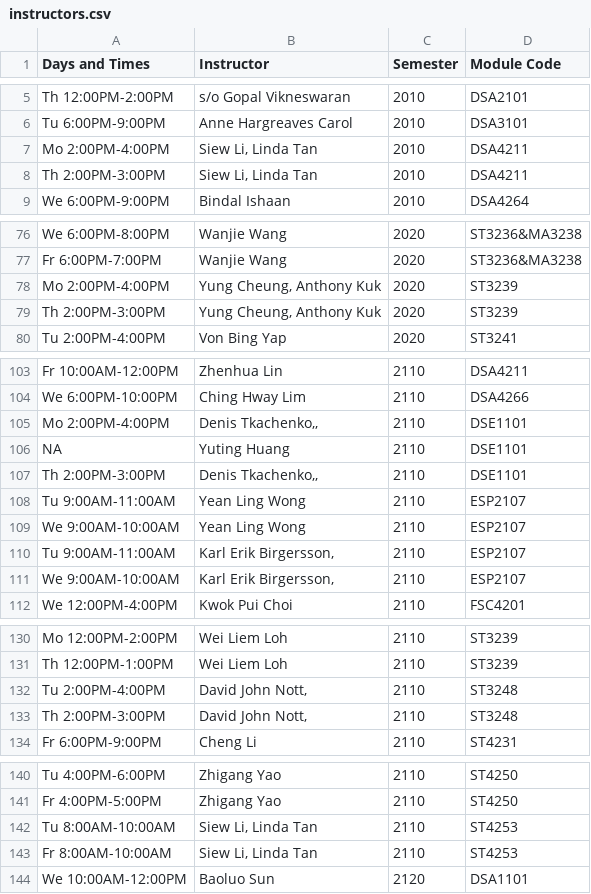
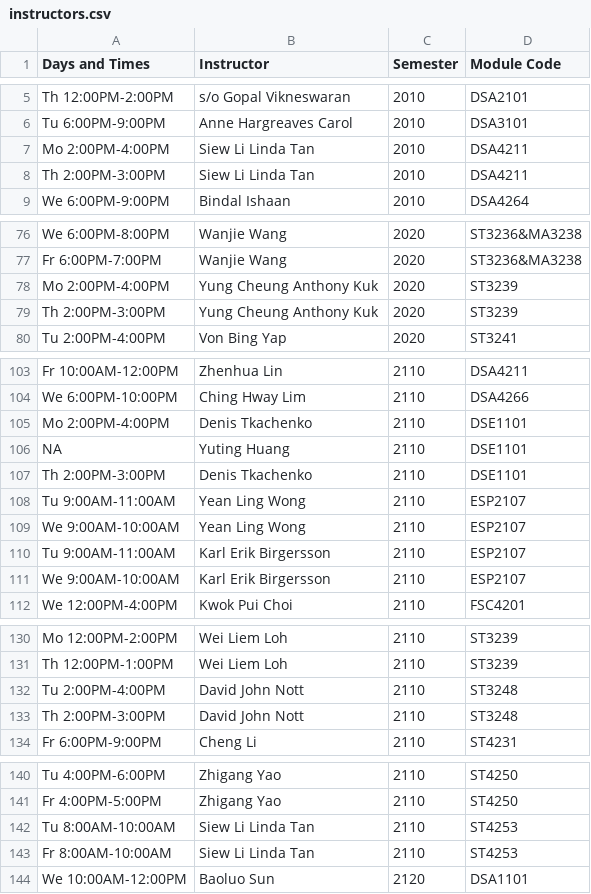
Before and after one commit to xuan-jun/PlanNUS, a CSV file: Data/instructors.csv, drawn as a sheet; only a part is shown, gaps mark what is left out; the diff covers the shown part only.

```diff
--- a/Data/instructors.csv
+++ b/Data/instructors.csv
@@ -6,4 +6,4 @@ Th 12:00PM-2:00PM,s/o Gopal Vikneswaran,2010,DSA2101
 Tu 6:00PM-9:00PM,Anne Hargreaves Carol,2010,DSA3101
-Mo 2:00PM-4:00PM,"Siew Li, Linda Tan",2010,DSA4211
-Th 2:00PM-3:00PM,"Siew Li, Linda Tan",2010,DSA4211
+Mo 2:00PM-4:00PM,Siew Li Linda Tan,2010,DSA4211
+Th 2:00PM-3:00PM,Siew Li Linda Tan,2010,DSA4211
 We 6:00PM-9:00PM,Bindal Ishaan,2010,DSA4264
@@ -77,4 +77,4 @@ We 6:00PM-8:00PM,Wanjie Wang,2020,ST3236&MA3238
 Fr 6:00PM-7:00PM,Wanjie Wang,2020,ST3236&MA3238
-Mo 2:00PM-4:00PM,"Yung Cheung, Anthony Kuk",2020,ST3239
-Th 2:00PM-3:00PM,"Yung Cheung, Anthony Kuk",2020,ST3239
+Mo 2:00PM-4:00PM,Yung Cheung Anthony Kuk,2020,ST3239
+Th 2:00PM-3:00PM,Yung Cheung Anthony Kuk,2020,ST3239
 Tu 2:00PM-4:00PM,Von Bing Yap,2020,ST3241
@@ -104,9 +104,9 @@ Fr 10:00AM-12:00PM,Zhenhua Lin,2110,DSA4211
 We 6:00PM-10:00PM,Ching Hway Lim,2110,DSA4266
-Mo 2:00PM-4:00PM,"Denis Tkachenko,,",2110,DSE1101
+Mo 2:00PM-4:00PM,Denis Tkachenko,2110,DSE1101
 NA,Yuting Huang,2110,DSE1101
-Th 2:00PM-3:00PM,"Denis Tkachenko,,",2110,DSE1101
+Th 2:00PM-3:00PM,Denis Tkachenko,2110,DSE1101
 Tu 9:00AM-11:00AM,Yean Ling Wong,2110,ESP2107
 We 9:00AM-10:00AM,Yean Ling Wong,2110,ESP2107
-Tu 9:00AM-11:00AM,"Karl Erik Birgersson,",2110,ESP2107
-We 9:00AM-10:00AM,"Karl Erik Birgersson,",2110,ESP2107
+Tu 9:00AM-11:00AM,Karl Erik Birgersson,2110,ESP2107
+We 9:00AM-10:00AM,Karl Erik Birgersson,2110,ESP2107
 We 12:00PM-4:00PM,Kwok Pui Choi,2110,FSC4201
@@ -131,4 +131,4 @@ Mo 12:00PM-2:00PM,Wei Liem Loh,2110,ST3239
 Th 12:00PM-1:00PM,Wei Liem Loh,2110,ST3239
-Tu 2:00PM-4:00PM,"David John Nott,",2110,ST3248
-Th 2:00PM-3:00PM,"David John Nott,",2110,ST3248
+Tu 2:00PM-4:00PM,David John Nott,2110,ST3248
+Th 2:00PM-3:00PM,David John Nott,2110,ST3248
 Fr 6:00PM-9:00PM,Cheng Li,2110,ST4231
@@ -141,4 +141,4 @@ Tu 4:00PM-6:00PM,Zhigang Yao,2110,ST4250
 Fr 4:00PM-5:00PM,Zhigang Yao,2110,ST4250
-Tu 8:00AM-10:00AM,"Siew Li, Linda Tan",2110,ST4253
-Fr 8:00AM-10:00AM,"Siew Li, Linda Tan",2110,ST4253
+Tu 8:00AM-10:00AM,Siew Li Linda Tan,2110,ST4253
+Fr 8:00AM-10:00AM,Siew Li Linda Tan,2110,ST4253
 We 10:00AM-12:00PM,Baoluo Sun,2120,DSA1101
```
Also changed, not shown: 39 edited cells elsewhere in this file.
